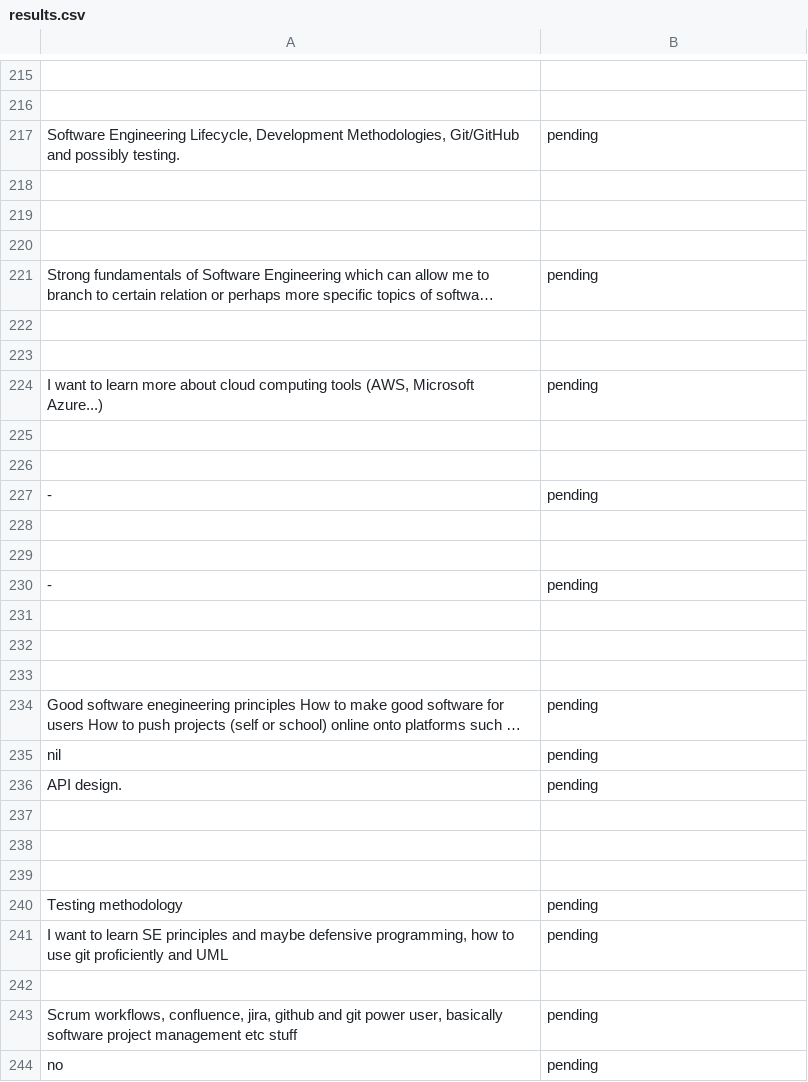
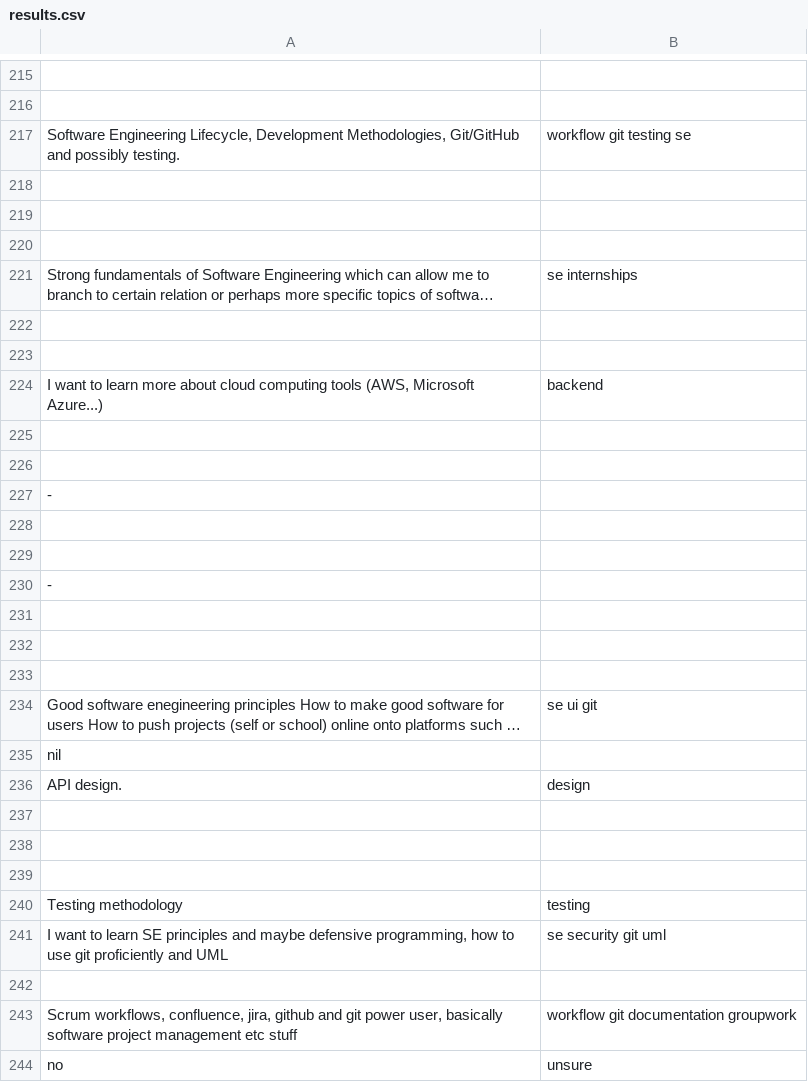
Before and after one commit to TobyCyan/DClasser, a CSV file: results.csv, drawn as a sheet; only a part is shown, gaps mark what is left out; long unchanged cells end in …; the diff covers the shown part only; the diff names each change by its address in the sheet, - before the commit and + after, or states it on an @@ line.

```diff
--- a/results.csv
+++ b/results.csv
-B217: pending
+B217: workflow git testing se
-B221: pending
+B221: se internships
-B224: pending
+B224: backend
-B227: pending
+B227: (empty)
-B230: pending
+B230: (empty)
-B234: pending
+B234: se ui git
-B235: pending
+B235: (empty)
-B236: pending
+B236: design
-B240: pending
+B240: testing
-B241: pending
+B241: se security git uml
-B243: pending
+B243: workflow git documentation groupwork
-B244: pending
+B244: unsure
```
Also changed, not shown: 184 edited cells elsewhere in this file, 1 other file.
